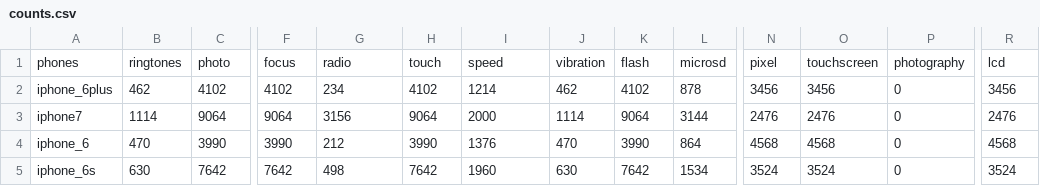
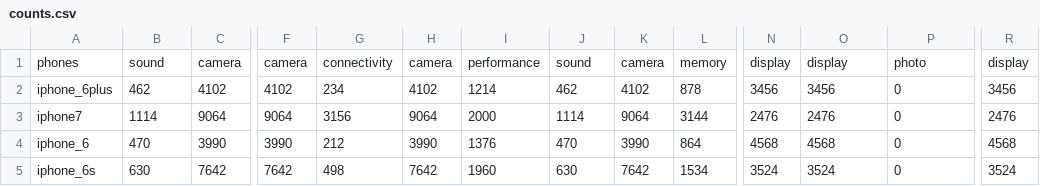
Before and after one commit to moharnab123saikia/sales_opportunity, a CSV file: code/counts.csv, drawn as a sheet; only a part is shown, gaps mark what is left out; the diff covers the shown part only; the diff names each change by its address in the sheet, - before the commit and + after, or states it on an @@ line.

```diff
--- a/code/counts.csv
+++ b/code/counts.csv
-B1: ringtones
+B1: sound
-C1: photo
+C1: camera
-F1: focus
+F1: camera
-G1: radio
+G1: connectivity
-H1: touch
+H1: camera
-I1: speed
+I1: performance
-J1: vibration
+J1: sound
-K1: flash
+K1: camera
-L1: microsd
+L1: memory
-N1: pixel
+N1: display
-O1: touchscreen
+O1: display
-P1: photography
+P1: photo
-R1: lcd
+R1: display
```
Also changed, not shown: 74 edited cells elsewhere in this file, 5 other files.
